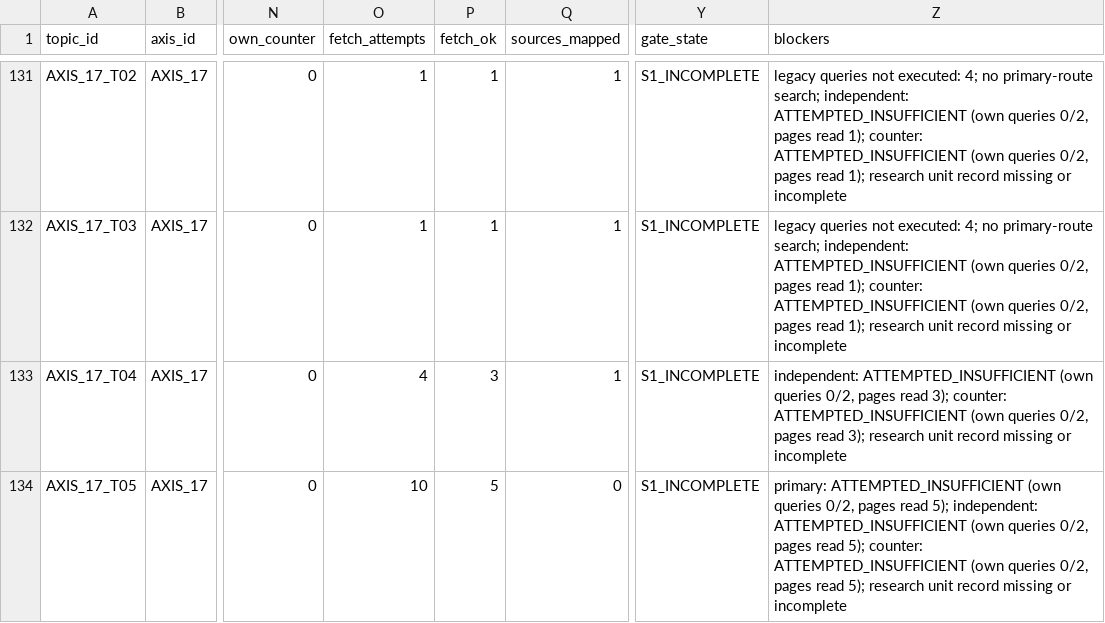
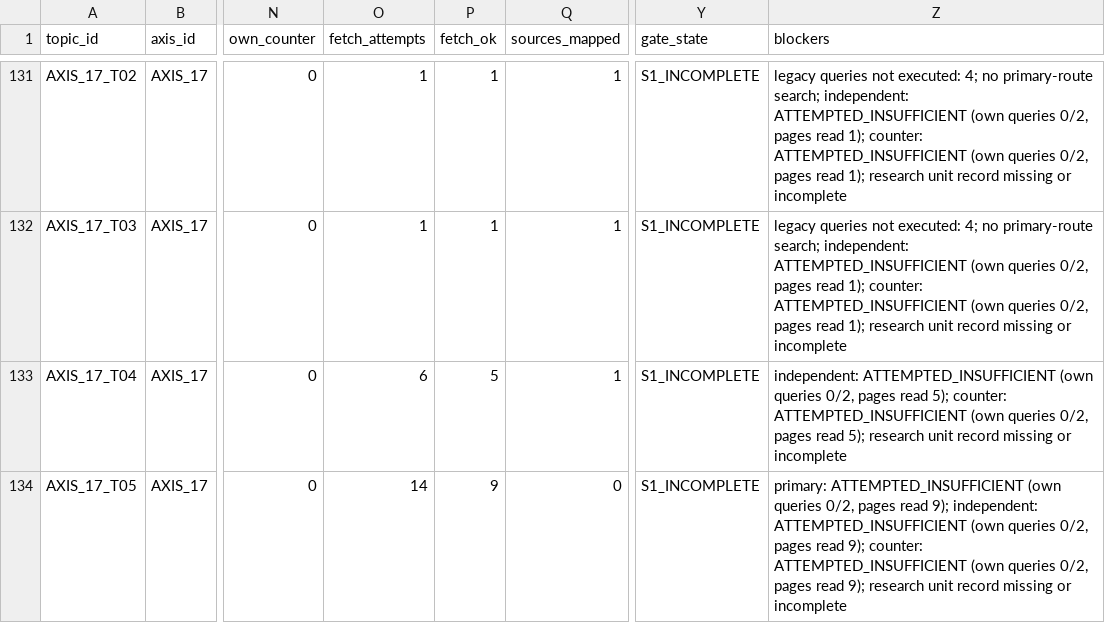
Before and after one commit to csta24055-sys/-, a CSV file: ai-document-market-research/registry/topic_execution_status.csv, drawn as a sheet; only a part is shown, gaps mark what is left out; the diff covers the shown part only; the diff names each change by its address in the sheet, - before the commit and + after, or states it on an @@ line.

```diff
--- a/ai-document-market-research/registry/topic_execution_status.csv
+++ b/ai-document-market-research/registry/topic_execution_status.csv
-O133 (fetch_attempts): 4
+O133 (fetch_attempts): 6
-P133 (fetch_ok): 3
+P133 (fetch_ok): 5
-Z133 (blockers): …pages read 3); counter: ATTEMPTED_INSUFFICIENT (own queries 0/2, pages read 3); research unit…
+Z133 (blockers): …pages read 5); counter: ATTEMPTED_INSUFFICIENT (own queries 0/2, pages read 5); research unit…
-O134 (fetch_attempts): 10
+O134 (fetch_attempts): 14
-P134 (fetch_ok): 5
+P134 (fetch_ok): 9
-Z134 (blockers): …pages read 5); independent: ATTEMPTED_INSUFFICIENT (own queries 0/2, pages read 5); counter: ATTEMPTED_INSUFFICIENT (own queries 0/2, pages read 5); research unit…
+Z134 (blockers): …pages read 9); independent: ATTEMPTED_INSUFFICIENT (own queries 0/2, pages read 9); counter: ATTEMPTED_INSUFFICIENT (own queries 0/2, pages read 9); research unit…
```
Also changed, not shown: 19 edited cells elsewhere in this file, ai-document-market-research/registry/chat1000_candidate_review.csv, ai-document-market-research/registry/competitor_execution_status.csv, 10 other files.
